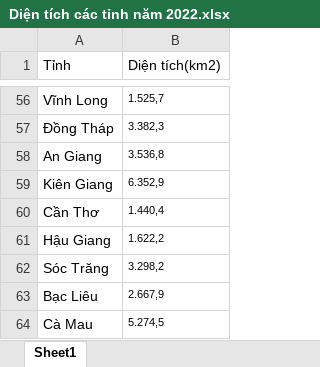
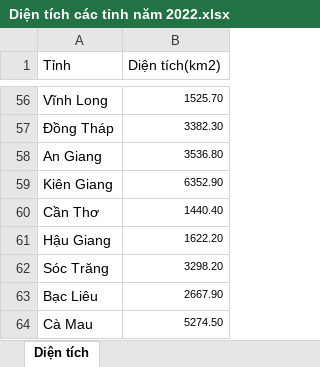
Before and after one commit to Dzivilord/Final-Visualization, an Excel workbook: dataset/Diện tích các tỉnh năm 2022.xlsx, sheet Diện tích, drawn as a sheet; only a part is shown, gaps mark what is left out; values as stored, in another font and other column widths than the file's, no borders; the diff covers the shown part only; the diff names each change by its address in the sheet, - before the commit and + after, or states it on an @@ line.

```diff
--- a/dataset/Diện tích các tỉnh năm 2022.xlsx (sheet Diện tích)
+++ b/dataset/Diện tích các tỉnh năm 2022.xlsx (sheet Diện tích)
-sheet tab: Sheet1
+sheet tab: Diện tích
-B56 (Diện tích(km2)): 1.525,7
+B56 (Diện tích(km2)): 1525.70
-B57 (Diện tích(km2)): 3.382,3
+B57 (Diện tích(km2)): 3382.30
-B58 (Diện tích(km2)): 3.536,8
+B58 (Diện tích(km2)): 3536.80
-B59 (Diện tích(km2)): 6.352,9
+B59 (Diện tích(km2)): 6352.90
-B60 (Diện tích(km2)): 1.440,4
+B60 (Diện tích(km2)): 1440.40
-B61 (Diện tích(km2)): 1.622,2
+B61 (Diện tích(km2)): 1622.20
-B62 (Diện tích(km2)): 3.298,2
+B62 (Diện tích(km2)): 3298.20
-B63 (Diện tích(km2)): 2.667,9
+B63 (Diện tích(km2)): 2667.90
-B64 (Diện tích(km2)): 5.274,5
+B64 (Diện tích(km2)): 5274.50
```
Also changed, not shown: 55 edited cells elsewhere in this sheet.
